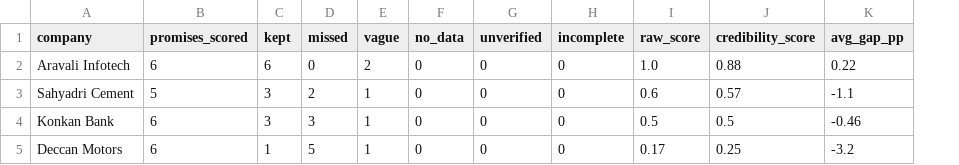
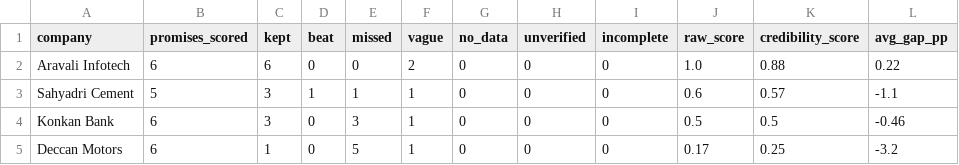
Before and after one commit to DeekshaVempa/say-vs-do, a CSV file: outputs/scoreboard.csv, drawn as a sheet; addresses are those after the commit; the diff names each change by its address in the sheet, - before the commit and + after, or states it on an @@ line.

Commit message:
Test on real data: Infosys earnings calls from SEC filings
Adds fetch.py, which downloads Infosys's earnings call transcripts from
its SEC 6-K filings and converts them to the pipeline's format, plus
reported results with sources and 18 hand-labeled promises across 9
calls (Q4 FY24 to Q4 FY26).

Changes the real data needed: a beat verdict for promises missed on the
good side, counting a promise repeated within one call once, treating
curly and straight quotes alike, and a measurable-only evaluation. The
extraction prompt is unchanged.

The transcripts themselves are not included; run fetch.py to download.

```diff
--- a/outputs/scoreboard.csv
+++ b/outputs/scoreboard.csv
+column D (beat), rows 2-5: 0 | 1 | 0 | 0
-E3 (missed): 2
+E3 (missed): 1
```
Also changed, not shown: outputs/scored_guidance.csv, 21 other files.
